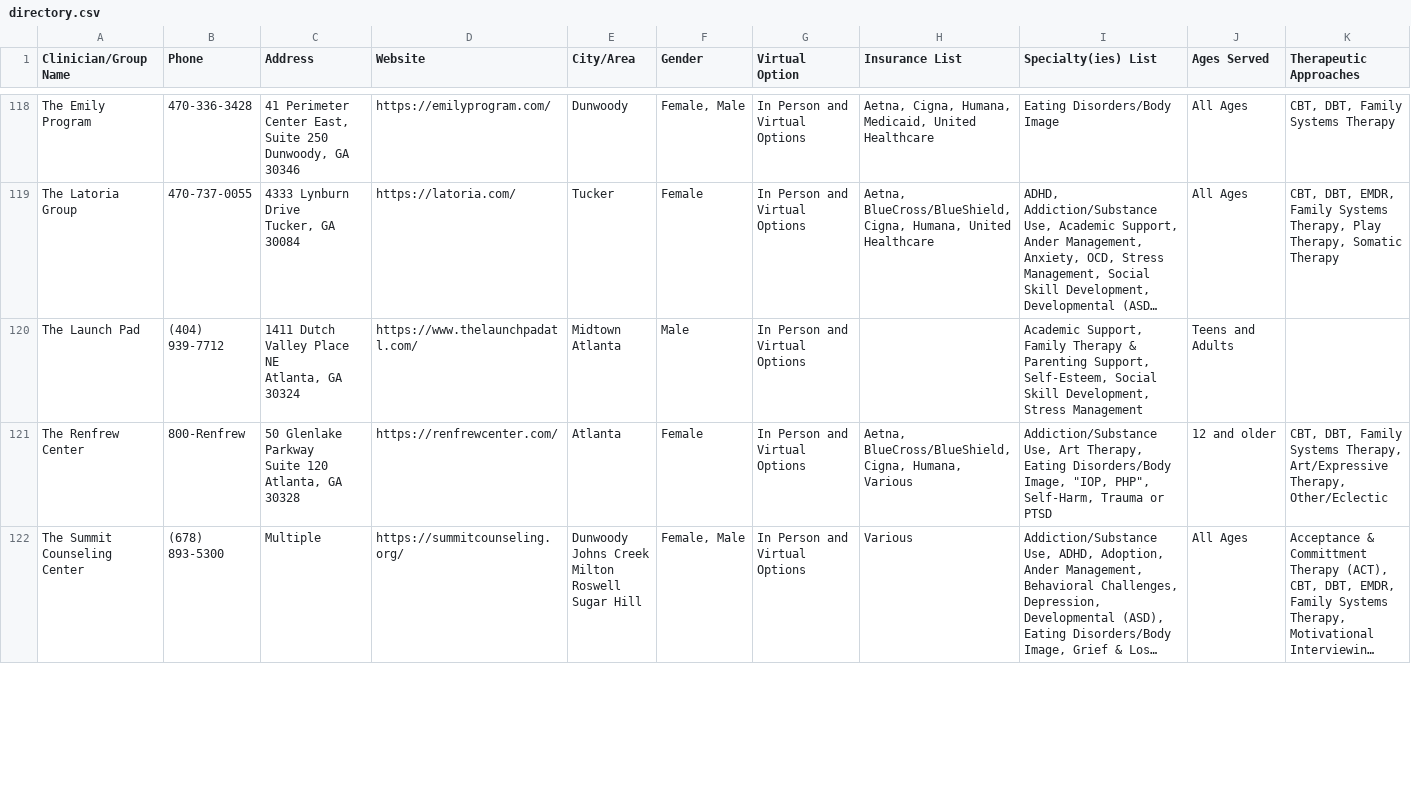
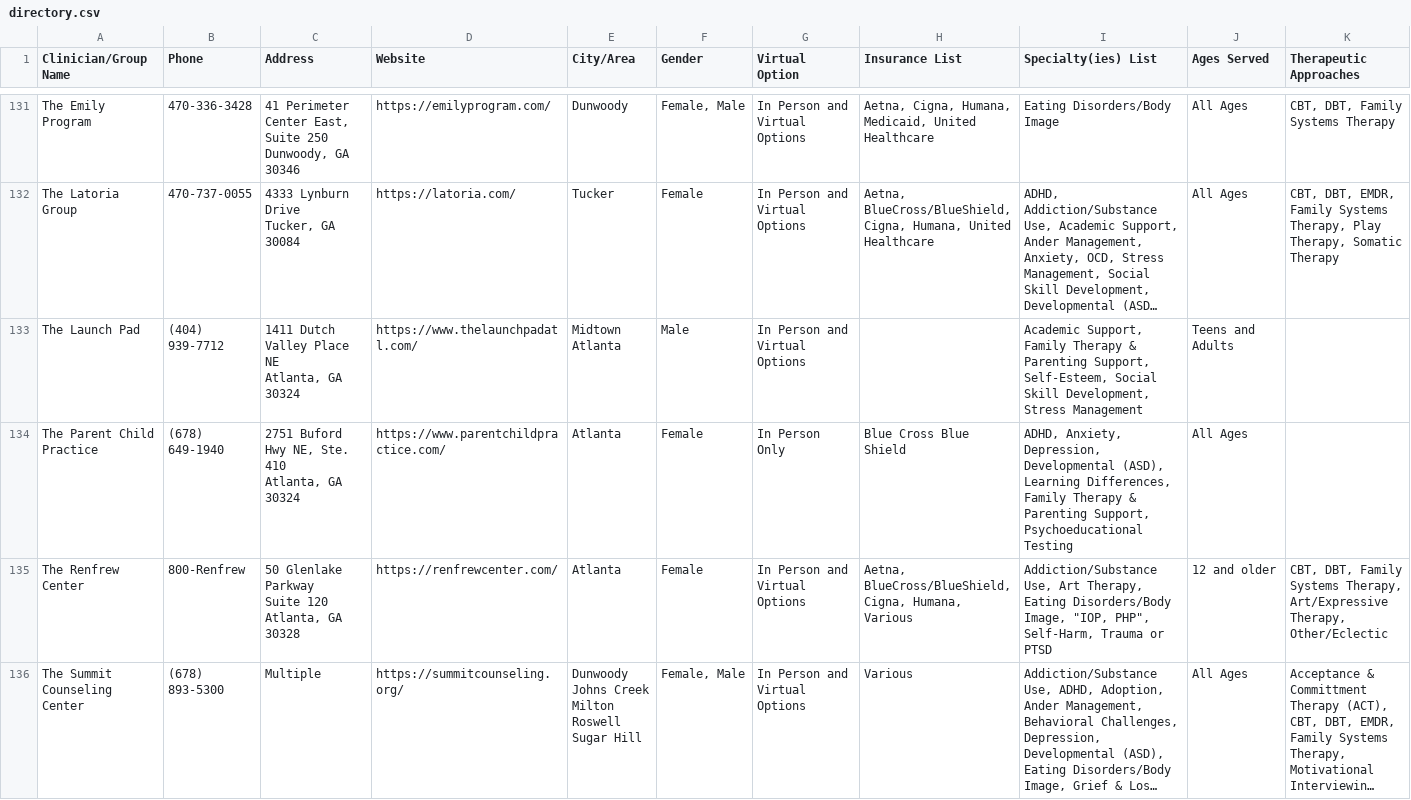
Before and after one commit to WACounseling/Counseling-Directory, a CSV file: data/directory.csv, drawn as a sheet; only a part is shown, gaps mark what is left out; long unchanged cells end in …; the diff covers the shown part only.

```diff
--- a/data/directory.csv
+++ b/data/directory.csv
@@ -291,2 +330,4 @@ Atlanta, GA 30324",https://www.thelaunchpadatl.com/,"Midtown
 Atlanta",Male,In Person and Virtual Options,,"Academic Support, Family Therapy & Parenting Support, Self-Esteem, Social Skill Development, Stress Management",Teens and Adults,
+The Parent Child Practice,(678) 649-1940,"2751 Buford Hwy NE, Ste. 410
+Atlanta, GA 30324",https://www.parentchildpractice.com/,Atlanta,Female,In Person Only,Blue Cross Blue Shield,"ADHD, Anxiety, Depression, Developmental (ASD), Learning Differences, Family Therapy & Parenting Support, Psychoeducational Testing",All Ages,
 The Renfrew Center,800-Renfrew,"50 Glenlake Parkway
```
Also changed, not shown: 15 added rows and 17 edited cells elsewhere in this file, 1 other file.
